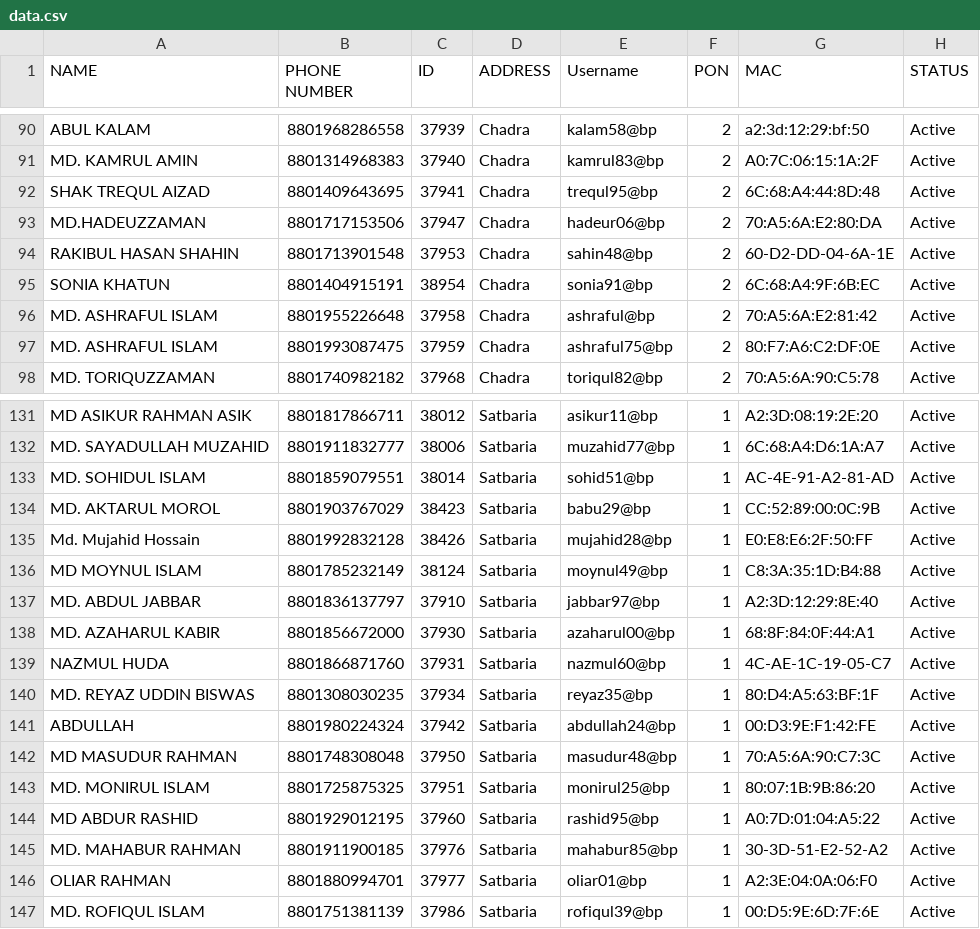
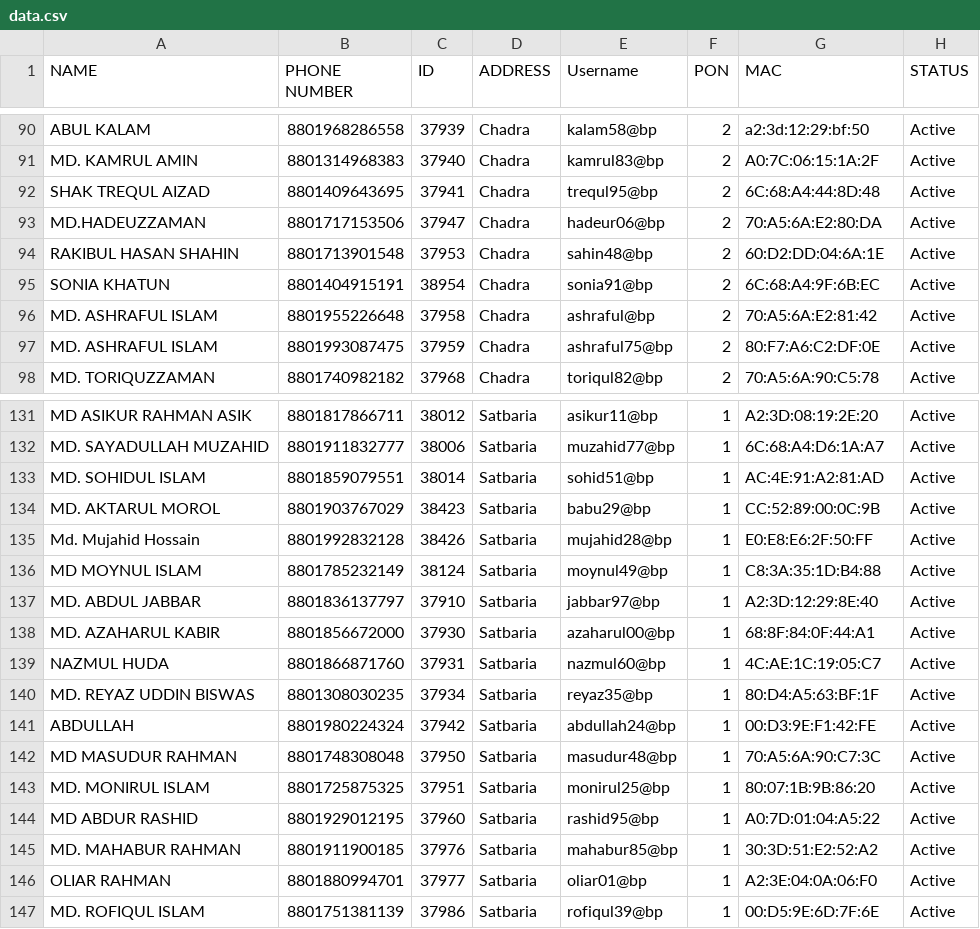
Before and after one commit to masud673/masud, a CSV file: data.csv, drawn as a sheet; only a part is shown, gaps mark what is left out; the diff covers the shown part only.

```diff
--- a/data.csv
+++ b/data.csv
@@ -94 +94 @@ MD.HADEUZZAMAN	,	8801717153506	,	37947	,	Chadra	,	hadeur06@bp	,	2	,	70:A5:6A:E2:
-RAKIBUL HASAN SHAHIN	,	8801713901548	,	37953	,	Chadra	,	sahin48@bp	,	2	,	60-D2-DD-04-6A-1E	,	Active
+RAKIBUL HASAN SHAHIN,8801713901548,37953,Chadra,sahin48@bp,2,60:D2:DD:04:6A:1E,Active
@@ -133 +133 @@ MD. SAYADULLAH MUZAHID	,	8801911832777	,	38006	,	Satbaria	,	muzahid77@bp	,	1	,	6
-MD. SOHIDUL ISLAM	,	8801859079551	,	38014	,	Satbaria	,	sohid51@bp	,	1	,	AC-4E-91-A2-81-AD	,	Active
+MD. SOHIDUL ISLAM,8801859079551,38014,Satbaria,sohid51@bp,1,AC:4E:91:A2:81:AD,Active
@@ -139 +139 @@ MD. AZAHARUL KABIR	,	8801856672000	,	37930	,	Satbaria	,	azaharul00@bp	,	1	,	68:8
-NAZMUL HUDA	,	8801866871760	,	37931	,	Satbaria	,	nazmul60@bp	,	1	,	4C-AE-1C-19-05-C7	,	Active
+NAZMUL HUDA,8801866871760,37931,Satbaria,nazmul60@bp,1,4C:AE:1C:19:05:C7,Active
@@ -145 +145 @@ MD ABDUR RASHID	,	8801929012195	,	37960	,	Satbaria	,	rashid95@bp	,	1	,	A0:7D:01:
-MD. MAHABUR RAHMAN	,	8801911900185	,	37976	,	Satbaria	,	mahabur85@bp	,	1	,	30-3D-51-E2-52-A2	,	Active
+MD. MAHABUR RAHMAN,8801911900185,37976,Satbaria,mahabur85@bp,1,30:3D:51:E2:52:A2,Active
```
Also changed, not shown: 10 edited cells elsewhere in this file.
